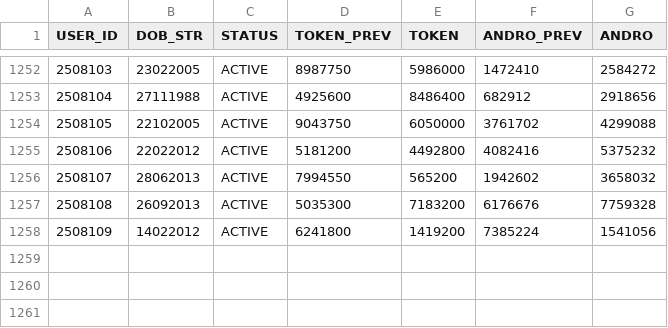
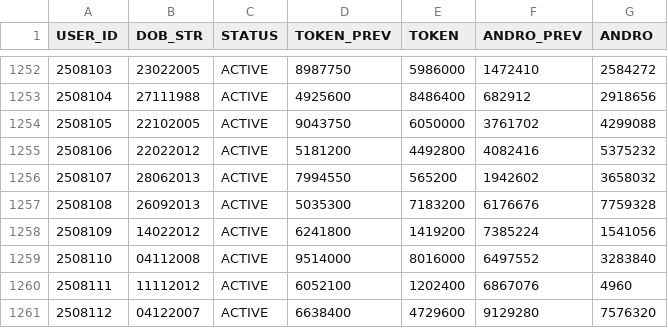
Before and after one commit to prtmaars/DCP-Addons-Tokenizer, a CSV file: tokenizer.csv, drawn as a sheet; only a part is shown, gaps mark what is left out; the diff names each change by its address in the sheet, - before the commit and + after, or states it on an @@ line.

Commit message:
Update tokenizer.csv

```diff
--- a/tokenizer.csv
+++ b/tokenizer.csv
+row 1259: 2508110 | 04112008 | ACTIVE | 9514000 | 8016000 | 6497552 | 3283840
+row 1260: 2508111 | 11112012 | ACTIVE | 6052100 | 1202400 | 6867076 | 4960
+row 1261: 2508112 | 04122007 | ACTIVE | 6638400 | 4729600 | 9129280 | 7576320
```
